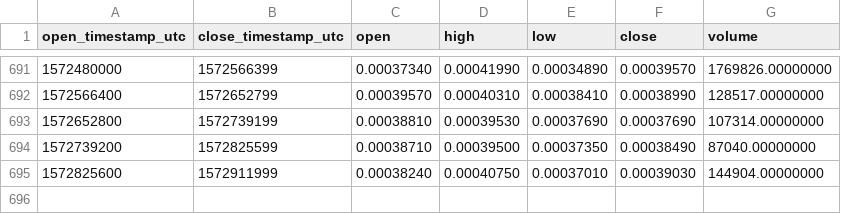
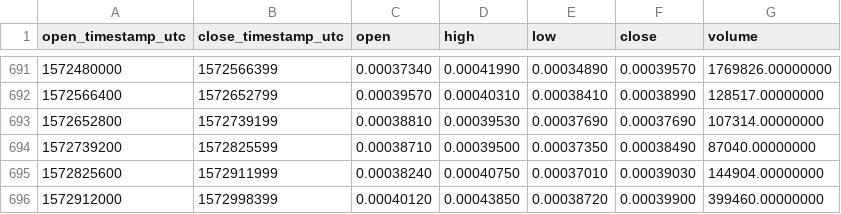
Before and after one commit to cryptobigbro/binance-CNDBNB, a CSV file: binance-CNDBNB-1d.csv, drawn as a sheet; only a part is shown, gaps mark what is left out.

Commit message:
Update OHLCV data.

```diff
--- a/binance-CNDBNB-1d.csv
+++ b/binance-CNDBNB-1d.csv
@@ -695 +695,2 @@ open_timestamp_utc,close_timestamp_utc,open,high,low,close,volume
 1572825600,1572911999,0.00038240,0.00040750,0.00037010,0.00039030,144904.00000000
+1572912000,1572998399,0.00040120,0.00043850,0.00038720,0.00039900,399460.00000000
```
Also changed, not shown: 1 other file.
